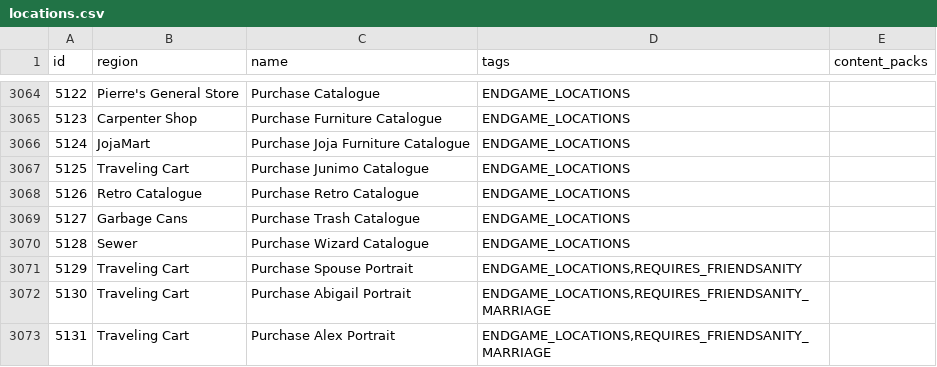
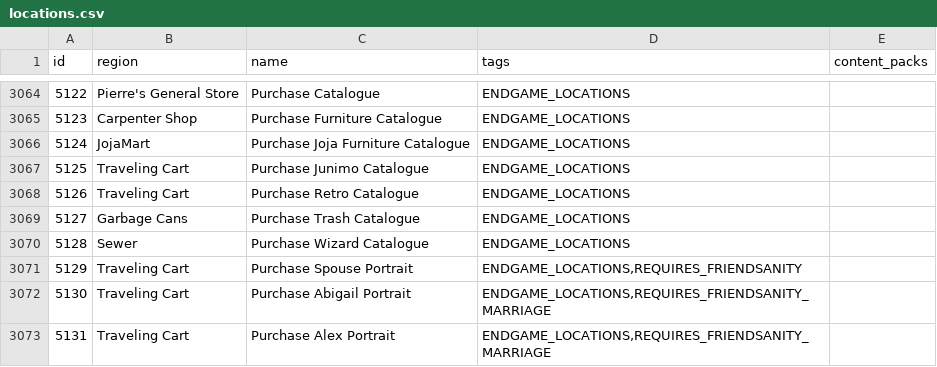
Before and after one commit to itepastra/Archipelago, a CSV file: worlds/stardew_valley/data/locations.csv, drawn as a sheet; only a part is shown, gaps mark what is left out.

Commit message:
- Add Garbage Cans region

```diff
--- a/worlds/stardew_valley/data/locations.csv
+++ b/worlds/stardew_valley/data/locations.csv
@@ -3067,3 +3067,3 @@ id,region,name,tags,content_packs
 5125,Traveling Cart,Purchase Junimo Catalogue,"ENDGAME_LOCATIONS",
-5126,Retro Catalogue,Purchase Retro Catalogue,"ENDGAME_LOCATIONS",
+5126,Traveling Cart,Purchase Retro Catalogue,"ENDGAME_LOCATIONS",
 5127,Garbage Cans,Purchase Trash Catalogue,"ENDGAME_LOCATIONS",
```
Also changed, not shown: 4 other files.
